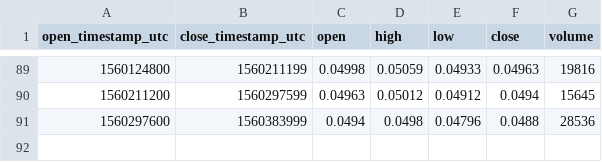
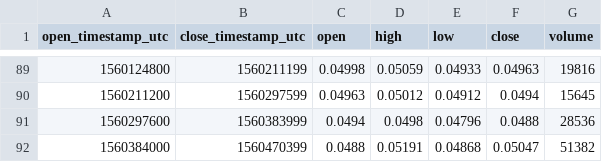
Before and after one commit to cryptobigbro/bitmex-BCHM19, a CSV file: bitmex-BCHM19-1d.csv, drawn as a sheet; only a part is shown, gaps mark what is left out; the diff names each change by its address in the sheet, - before the commit and + after, or states it on an @@ line.

```diff
--- a/bitmex-BCHM19-1d.csv
+++ b/bitmex-BCHM19-1d.csv
+row 92: 1560384000 | 1560470399 | 0.0488 | 0.05191 | 0.04868 | 0.05047 | 51382
```
Also changed, not shown: bitmex-BCHM19-1h.csv.
